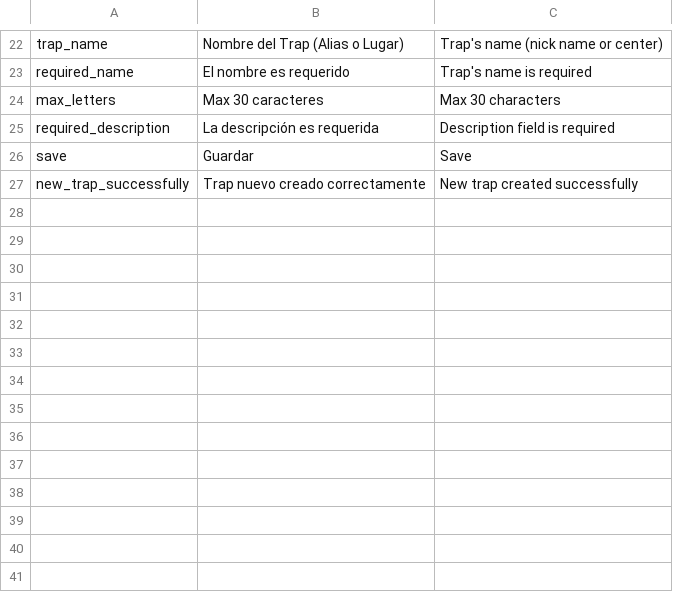
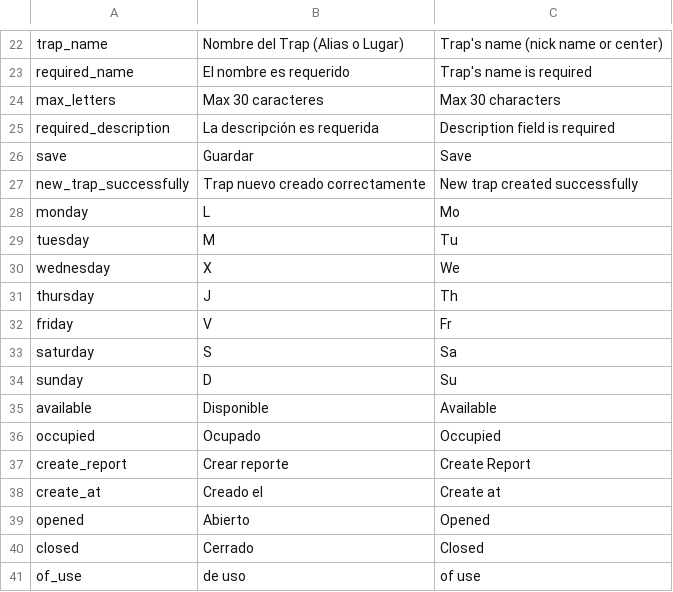
Before and after one commit to FastLaneMobileDevelopment/Flutter-Responsive-Admin-Panel-or-Dashboard, a CSV file: assets/trans/strings.csv, drawn as a sheet; only a part is shown, gaps mark what is left out; the diff names each change by its address in the sheet, - before the commit and + after, or states it on an @@ line.

```diff
--- a/assets/trans/strings.csv
+++ b/assets/trans/strings.csv
+row 28: monday | L | Mo
+row 29: tuesday | M | Tu
+row 30: wednesday | X | We
+row 31: thursday | J | Th
+row 32: friday | V | Fr
+row 33: saturday | S | Sa
+row 34: sunday | D | Su
+row 35: available | Disponible | Available
+row 36: occupied | Ocupado | Occupied
+row 37: create_report | Crear reporte | Create Report
+row 38: create_at | Creado el | Create at
+row 39: opened | Abierto | Opened
+row 40: closed | Cerrado | Closed
+row 41: of_use | de uso | of use
```
Also changed, not shown: 11 other files.
